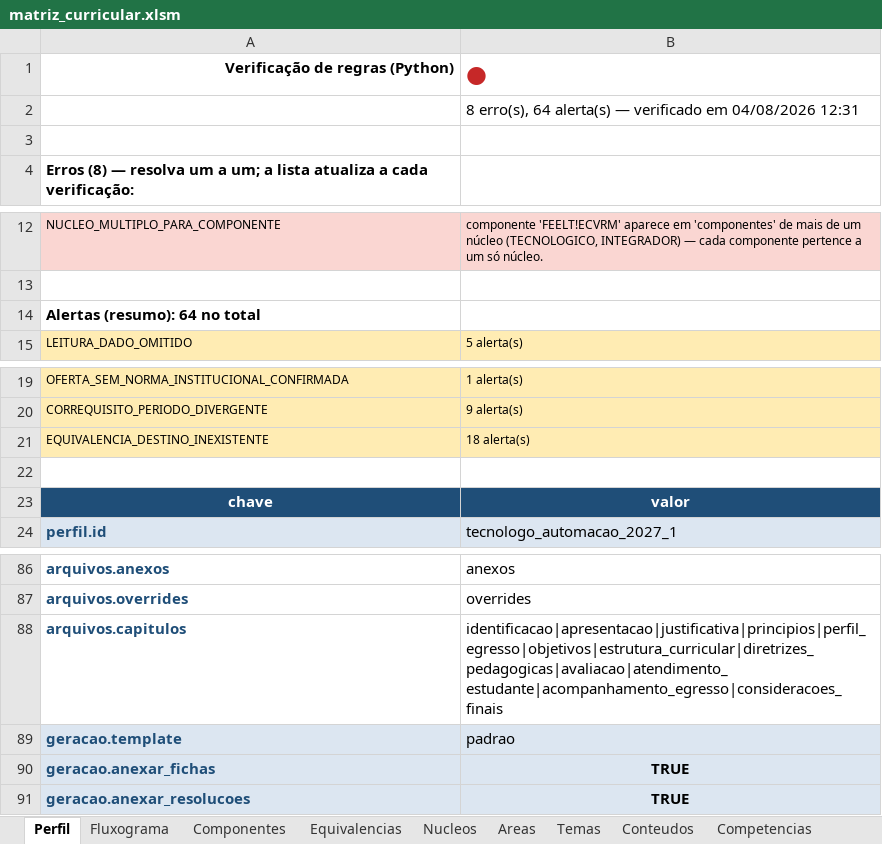
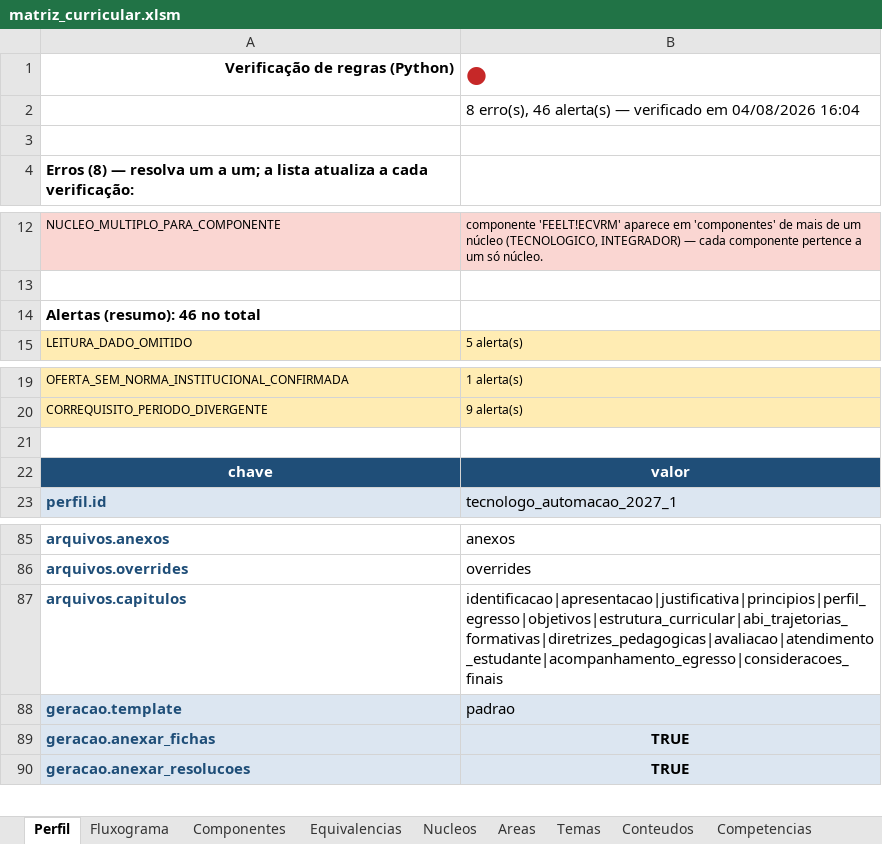
Before and after one commit to LASEC-UFU/ppc_generator, an Excel workbook: dados/tecnologo_automacao_2027_1/matriz_curricular.xlsm, sheet Perfil, drawn as a sheet; only a part is shown, gaps mark what is left out; values as stored, in another font and other column widths than the file's, no borders; charts and pictures and conditional formats not drawn; removed rows and columns are numbered as before the commit, all else as after; the diff names each change by its address in the sheet, - before the commit and + after, or states it on an @@ line.

```diff
--- a/dados/tecnologo_automacao_2027_1/matriz_curricular.xlsm (sheet Perfil)
+++ b/dados/tecnologo_automacao_2027_1/matriz_curricular.xlsm (sheet Perfil)
-B2 (●): 8 erro(s), 64 alerta(s) — verificado em 04/08/2026 12:31
+B2 (●): 8 erro(s), 46 alerta(s) — verificado em 04/08/2026 16:04
-A14 (Verificação de regras (Python)): Alertas (resumo): 64 no total
+A14 (Verificação de regras (Python)): Alertas (resumo): 46 no total
-row 21: EQUIVALENCIA_DESTINO_INEXISTENTE | 18 alerta(s)
-B87 (●): identificacao|apresentacao|justificativa|principios|perfil_egresso|objetivos|estrutura_curricular|diretrizes_pedagogicas|avaliacao|atendimento_estudante|acompanhamento_egresso|consideracoes_finais
+B87 (●): identificacao|apresentacao|justificativa|principios|perfil_egresso|objetivos|estrutura_curricular|abi_trajetorias_formativas|diretrizes_pedagogicas|avaliacao|atendimento_estudante|acompanhamento_egresso|consideracoes_finais
```
Also changed, not shown: sheet Fluxograma, formulas that keep their value, charts or pictures, 50 other files.
